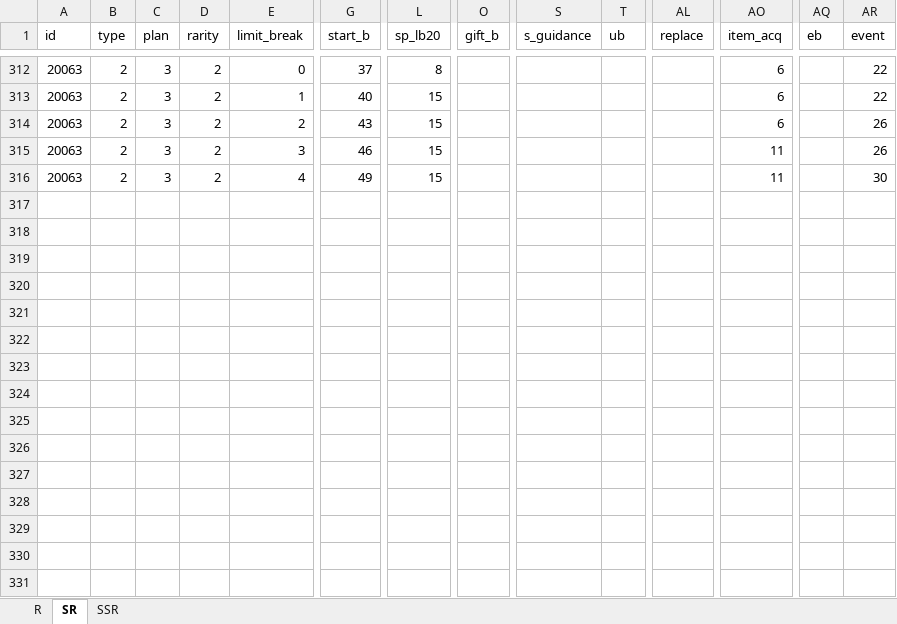
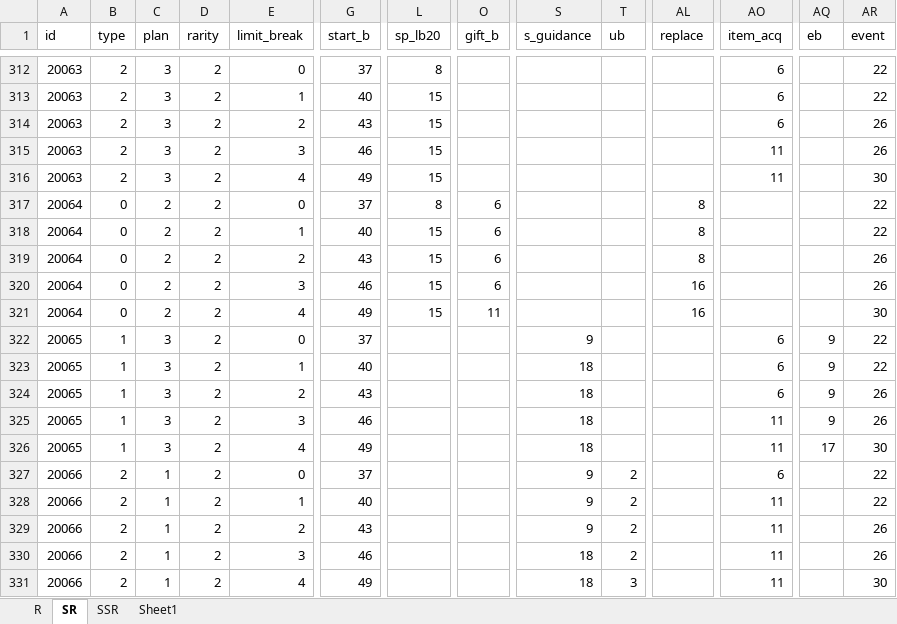
Before and after one commit to ChunAlt/gakumas-tierlist-resources, an Excel workbook: GakuConverter/GakuStats.xlsx, sheet SR, drawn as a sheet; only a part is shown, gaps mark what is left out; values as stored, in another font and other column widths than the file's, no borders; rows hold the shown columns only; the diff names each change by its address in the sheet, - before the commit and + after, or states it on an @@ line.

```diff
--- a/GakuConverter/GakuStats.xlsx (sheet SR)
+++ b/GakuConverter/GakuStats.xlsx (sheet SR)
+sheet tab: Sheet1
+row 317: 20064 | 0 | 2 | 2 | 0 | 37 | 8 | 6 |  |  | 8 |  |  | 22
+row 318: 20064 | 0 | 2 | 2 | 1 | 40 | 15 | 6 |  |  | 8 |  |  | 22
+row 319: 20064 | 0 | 2 | 2 | 2 | 43 | 15 | 6 |  |  | 8 |  |  | 26
+row 320: 20064 | 0 | 2 | 2 | 3 | 46 | 15 | 6 |  |  | 16 |  |  | 26
+row 321: 20064 | 0 | 2 | 2 | 4 | 49 | 15 | 11 |  |  | 16 |  |  | 30
+row 322: 20065 | 1 | 3 | 2 | 0 | 37 |  |  | 9 |  |  | 6 | 9 | 22
+row 323: 20065 | 1 | 3 | 2 | 1 | 40 |  |  | 18 |  |  | 6 | 9 | 22
+row 324: 20065 | 1 | 3 | 2 | 2 | 43 |  |  | 18 |  |  | 6 | 9 | 26
+row 325: 20065 | 1 | 3 | 2 | 3 | 46 |  |  | 18 |  |  | 11 | 9 | 26
+row 326: 20065 | 1 | 3 | 2 | 4 | 49 |  |  | 18 |  |  | 11 | 17 | 30
+row 327: 20066 | 2 | 1 | 2 | 0 | 37 |  |  | 9 | 2 |  | 6 |  | 22
+row 328: 20066 | 2 | 1 | 2 | 1 | 40 |  |  | 9 | 2 |  | 11 |  | 22
+row 329: 20066 | 2 | 1 | 2 | 2 | 43 |  |  | 9 | 2 |  | 11 |  | 26
+row 330: 20066 | 2 | 1 | 2 | 3 | 46 |  |  | 18 | 2 |  | 11 |  | 26
+row 331: 20066 | 2 | 1 | 2 | 4 | 49 |  |  | 18 | 3 |  | 11 |  | 30
```
Also changed, not shown: sheet SSR, 24 other files.
